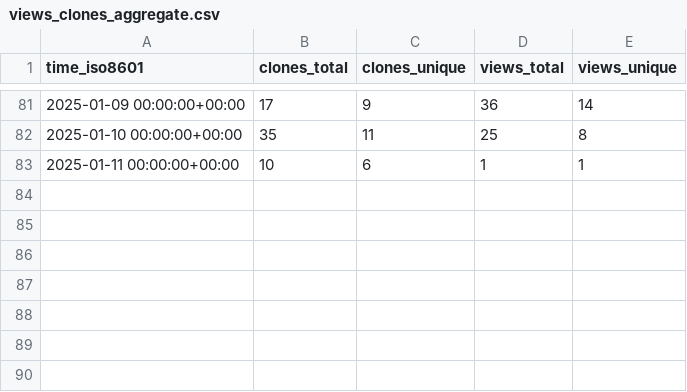
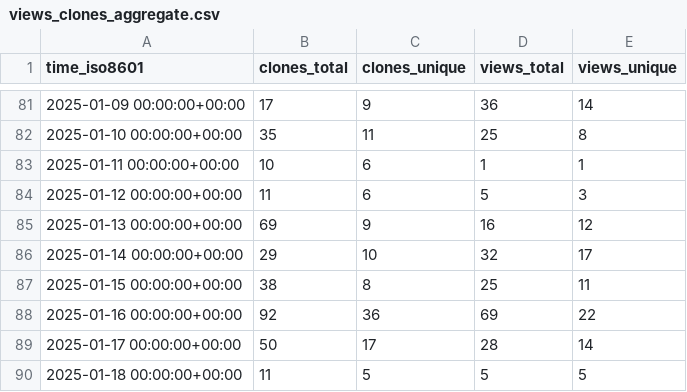
Before and after one commit to morganstanley/.github, a CSV file: morganstanley/binlog/ghrs-data/views_clones_aggregate.csv, drawn as a sheet; only a part is shown, gaps mark what is left out.

```diff
--- a/morganstanley/binlog/ghrs-data/views_clones_aggregate.csv
+++ b/morganstanley/binlog/ghrs-data/views_clones_aggregate.csv
@@ -83 +83,8 @@ time_iso8601,clones_total,clones_unique,views_total,views_unique
 2025-01-11 00:00:00+00:00,10,6,1,1
+2025-01-12 00:00:00+00:00,11,6,5,3
+2025-01-13 00:00:00+00:00,69,9,16,12
+2025-01-14 00:00:00+00:00,29,10,32,17
+2025-01-15 00:00:00+00:00,38,8,25,11
+2025-01-16 00:00:00+00:00,92,36,69,22
+2025-01-17 00:00:00+00:00,50,17,28,14
+2025-01-18 00:00:00+00:00,11,5,5,5
```
Also changed, not shown: 1 other file.
